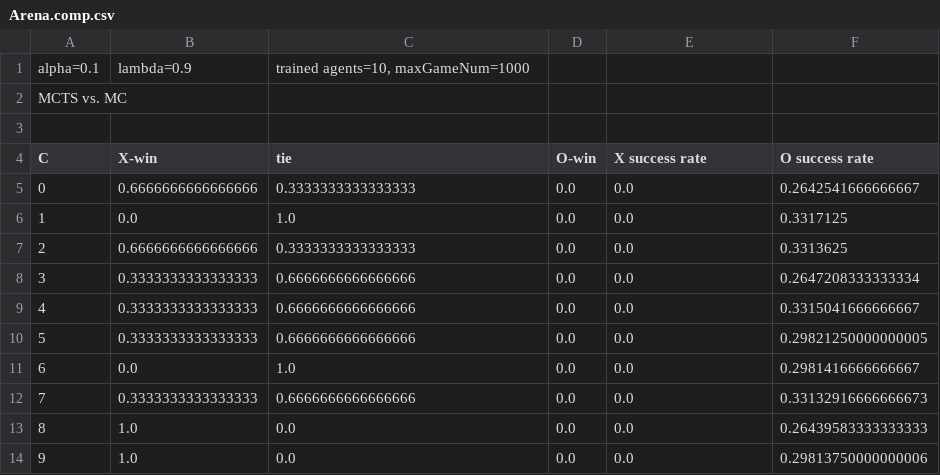
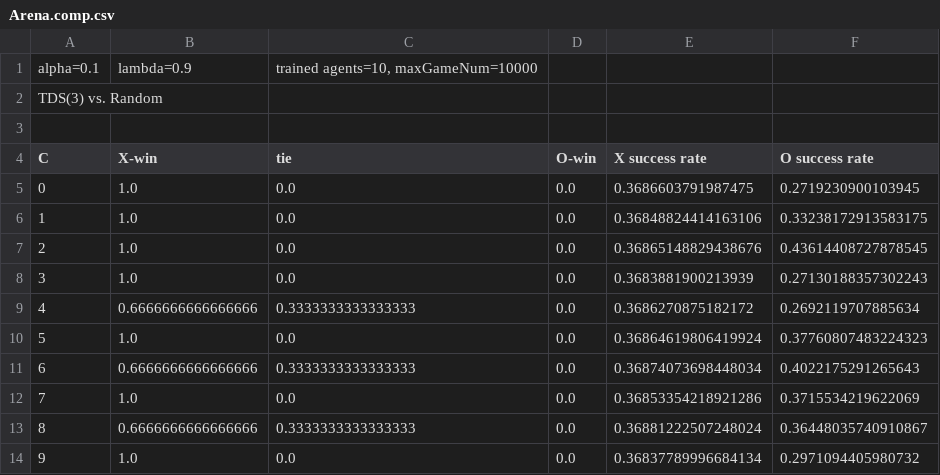
Before and after one commit to WolfgangKonen/GBG, a CSV file: Arena.comp.csv, drawn as a sheet.

```diff
--- a/Arena.comp.csv
+++ b/Arena.comp.csv
@@ -1,14 +1,14 @@
-alpha=0.1;  lambda=0.9; trained agents=10,  maxGameNum=1000
-MCTS vs. MC
+alpha=0.1;  lambda=0.9; trained agents=10,  maxGameNum=10000
+TDS(3) vs. Random
 
 C; X-win; tie; O-win; X success rate; O success rate
-0; 0.6666666666666666; 0.3333333333333333; 0.0; 0.0; 0.2642541666666667;
-1; 0.0; 1.0; 0.0; 0.0; 0.3317125;
-2; 0.6666666666666666; 0.3333333333333333; 0.0; 0.0; 0.3313625;
-3; 0.3333333333333333; 0.6666666666666666; 0.0; 0.0; 0.2647208333333334;
-4; 0.3333333333333333; 0.6666666666666666; 0.0; 0.0; 0.3315041666666667;
-5; 0.3333333333333333; 0.6666666666666666; 0.0; 0.0; 0.29821250000000005;
-6; 0.0; 1.0; 0.0; 0.0; 0.2981416666666667;
-7; 0.3333333333333333; 0.6666666666666666; 0.0; 0.0; 0.33132916666666673;
-8; 1.0; 0.0; 0.0; 0.0; 0.26439583333333333;
-9; 1.0; 0.0; 0.0; 0.0; 0.29813750000000006;
+0; 1.0; 0.0; 0.0; 0.3686603791987475; 0.2719230900103945;
+1; 1.0; 0.0; 0.0; 0.36848824414163106; 0.33238172913583175;
+2; 1.0; 0.0; 0.0; 0.36865148829438676; 0.43614408727878545;
+3; 1.0; 0.0; 0.0; 0.3683881900213939; 0.27130188357302243;
+4; 0.6666666666666666; 0.3333333333333333; 0.0; 0.3686270875182172; 0.2692119707885634;
+5; 1.0; 0.0; 0.0; 0.36864619806419924; 0.37760807483224323;
+6; 0.6666666666666666; 0.3333333333333333; 0.0; 0.36874073698448034; 0.4022175291265643;
+7; 1.0; 0.0; 0.0; 0.36853354218921286; 0.3715534219622069;
+8; 0.6666666666666666; 0.3333333333333333; 0.0; 0.36881222507248024; 0.36448035740910867;
+9; 1.0; 0.0; 0.0; 0.36837789996684134; 0.2971094405980732;
```
Also changed, not shown: 11 other files.
